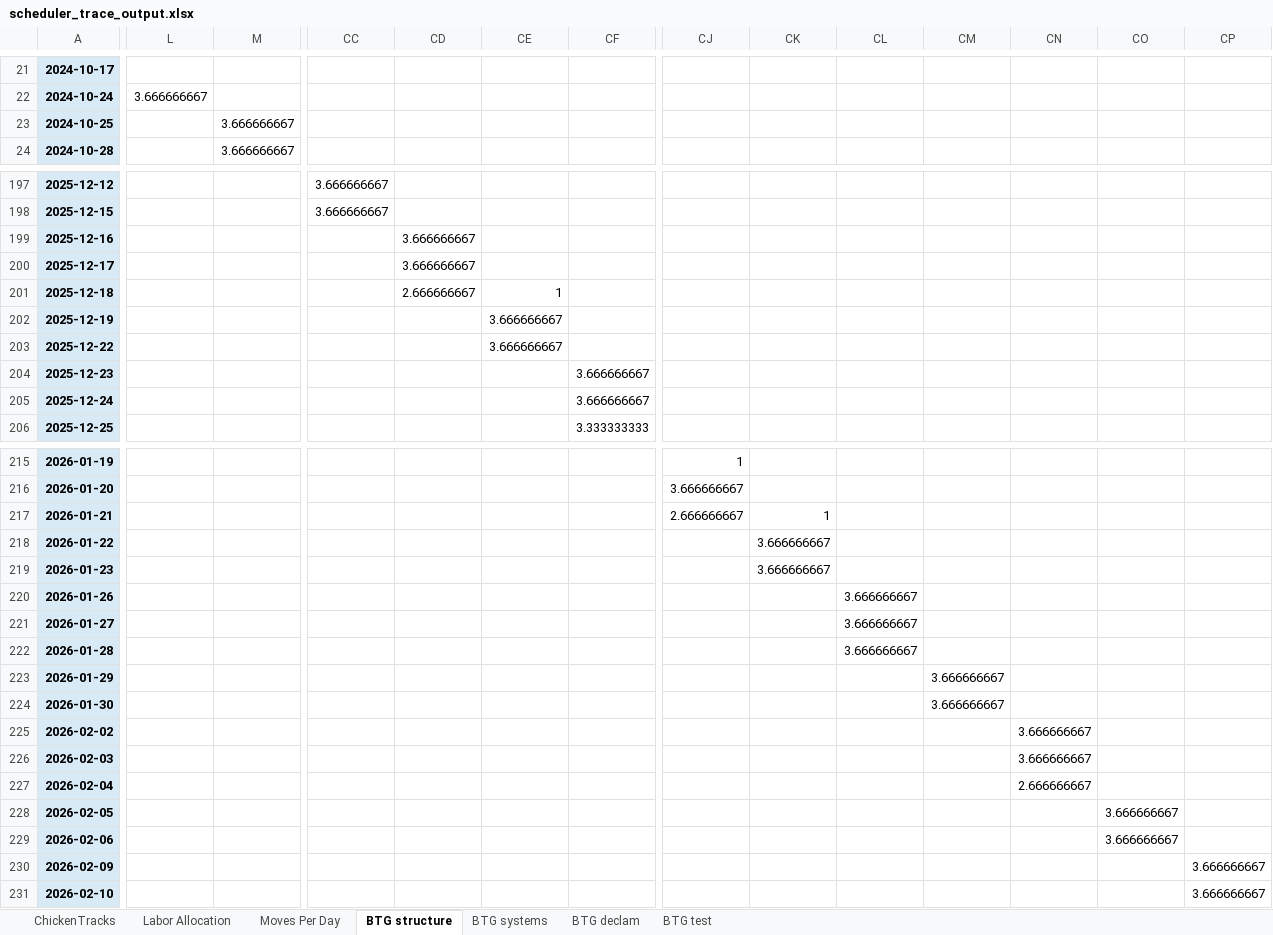
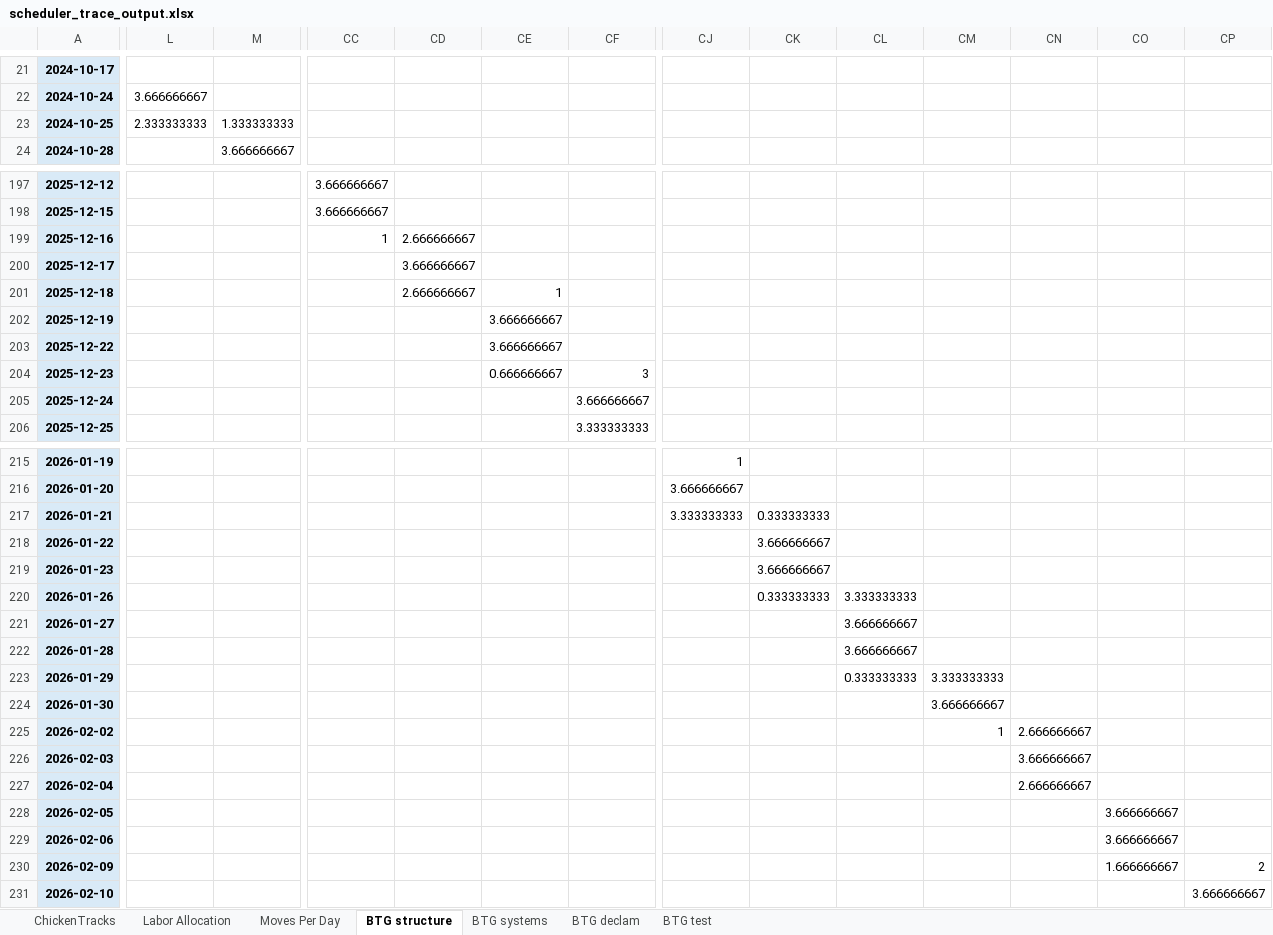
Before and after one commit to JAG954/BSC-FGI_Scheduler, an Excel workbook: scheduler_trace_output.xlsx, sheet BTG structure, drawn as a sheet; only a part is shown, gaps mark what is left out; values as stored, in another font and other column widths than the file's, no borders; the diff covers the shown part only; the diff names each change by its address in the sheet, - before the commit and + after, or states it on an @@ line.

```diff
--- a/scheduler_trace_output.xlsx (sheet BTG structure)
+++ b/scheduler_trace_output.xlsx (sheet BTG structure)
-L23: (empty)
+L23: 2.333333333
-M23: 3.666666667
+M23: 1.333333333
-CC199: (empty)
+CC199: 1
-CD199: 3.666666667
+CD199: 2.666666667
-CE204: (empty)
+CE204: 0.666666667
-CF204: 3.666666667
+CF204: 3
-CJ217: 2.666666667
+CJ217: 3.333333333
-CK217: 1
+CK217: 0.333333333
-CK220: (empty)
+CK220: 0.333333333
-CL220: 3.666666667
+CL220: 3.333333333
-CL223: (empty)
+CL223: 0.333333333
-CM223: 3.666666667
+CM223: 3.333333333
-CM225: (empty)
+CM225: 1
-CN225: 3.666666667
+CN225: 2.666666667
-CO230: (empty)
+CO230: 1.666666667
-CP230: 3.666666667
+CP230: 2
```
Also changed, not shown: 8 edited cells elsewhere in this sheet, sheet ChickenTracks, sheet Moves Per Day, sheet BTG declam, sheet BTG test, output/FGI_liveState.xlsx, 2 other files.
